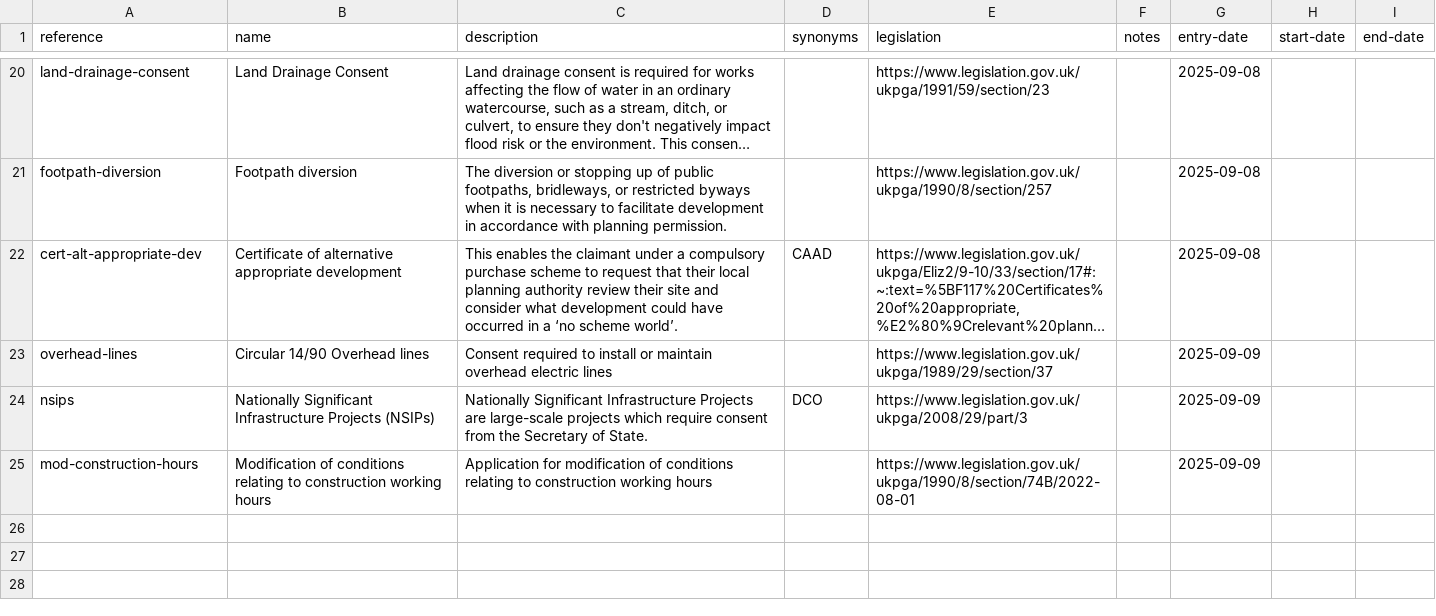
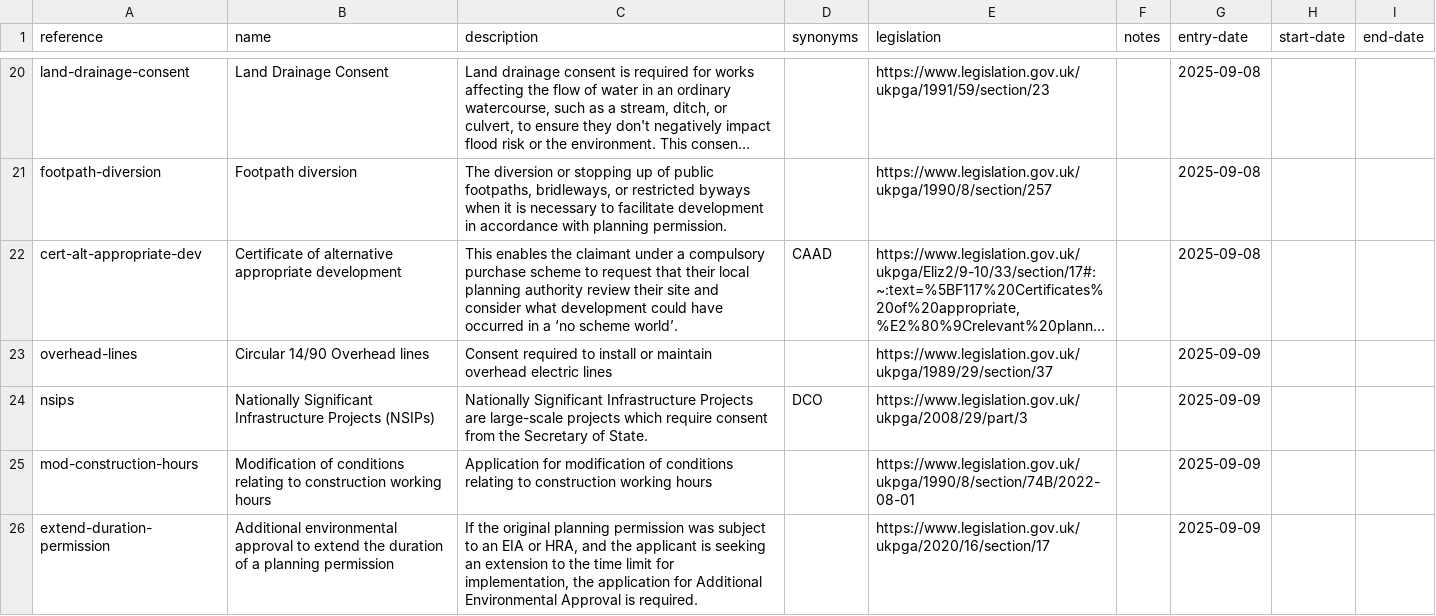
Before and after one commit to digital-land/planning-application-data-specification, a CSV file: data/planning-application-type.csv, drawn as a sheet; only a part is shown, gaps mark what is left out; long unchanged cells end in …; the diff names each change by its address in the sheet, - before the commit and + after, or states it on an @@ line.

Commit message:
app: add additional environmental approval to extend permission period to list of application types

```diff
--- a/data/planning-application-type.csv
+++ b/data/planning-application-type.csv
+row 26: extend-duration-permission | Additional environmental approval to extend the duration of a planning permission | If the original planning permission was subject to an EIA or HRA, and the applicant is seeking an extension to the time limit for implementation, the application for Additional Environmental Approval is required. |  | https://www.legislation.gov.uk/ukpga/2020/16/section/17 |  | 2025-09-09
```
